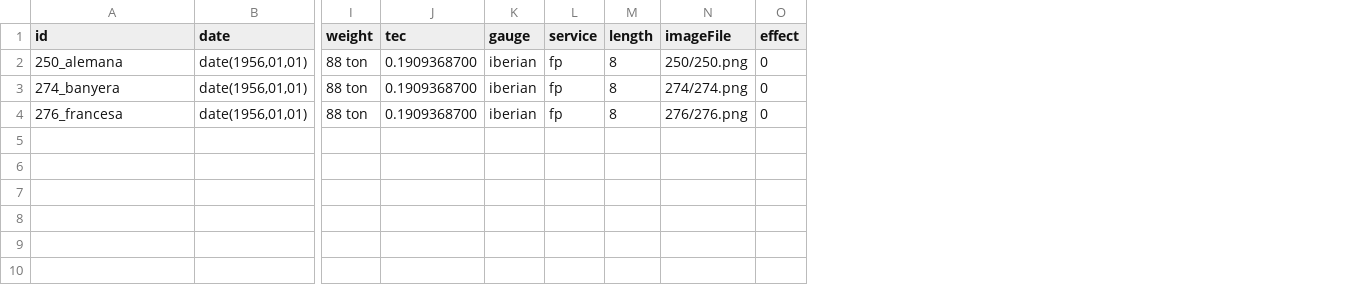
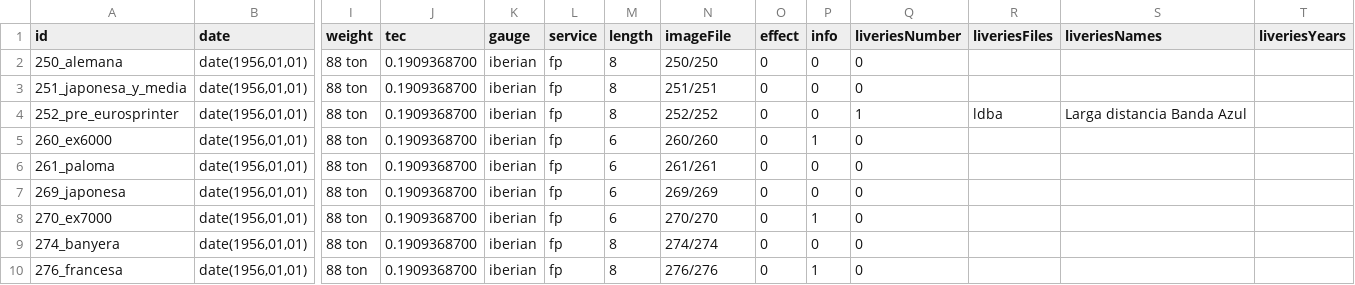
Before and after one commit to spainishset/spainset-engines, a CSV file: src/electric/specs.csv, drawn as a sheet; only a part is shown, gaps mark what is left out; addresses are those after the commit; rows hold the shown columns only; the diff names each change by its address in the sheet, - before the commit and + after, or states it on an @@ line.

Commit message:
Several changes:
Added 251, 252 (2 liveries), 260, 261, 269, 270, 333, 334.
Modified 250, 274, 276, 340.
Added possibility of extra information.
Added an sketch of livery refit.

```diff
--- a/src/electric/specs.csv
+++ b/src/electric/specs.csv
+column P (info), row 2: 0; rows 9-10: 0 | 1
+column Q (liveriesNumber), row 2: 0; rows 9-10: 0 | 0
+column R (liveriesFiles), empty
+column S (liveriesNames), empty
+column T (liveriesYears), empty
-N2 (imageFile): 250/250.png
+N2 (imageFile): 250/250
+row 3: 251_japonesa_y_media | date(1956,01,01) | 88 ton | 0.1909368700 | iberian | fp | 8 | 251/251 | 0 | 0 | 0
+row 4: 252_pre_eurosprinter | date(1956,01,01) | 88 ton | 0.1909368700 | iberian | fp | 8 | 252/252 | 0 | 0 | 1 | ldba | Larga distancia Banda Azul
+row 5: 260_ex6000 | date(1956,01,01) | 88 ton | 0.1909368700 | iberian | fp | 6 | 260/260 | 0 | 1 | 0
+row 6: 261_paloma | date(1956,01,01) | 88 ton | 0.1909368700 | iberian | fp | 6 | 261/261 | 0 | 0 | 0
+row 7: 269_japonesa | date(1956,01,01) | 88 ton | 0.1909368700 | iberian | fp | 6 | 269/269 | 0 | 0 | 0
+row 8: 270_ex7000 | date(1956,01,01) | 88 ton | 0.1909368700 | iberian | fp | 6 | 270/270 | 0 | 1 | 0
-N9 (imageFile): 274/274.png
+N9 (imageFile): 274/274
-N10 (imageFile): 276/276.png
+N10 (imageFile): 276/276
```
Also changed, not shown: src/diesel/specs.csv, src/steam/specs.csv, 37 other files.
